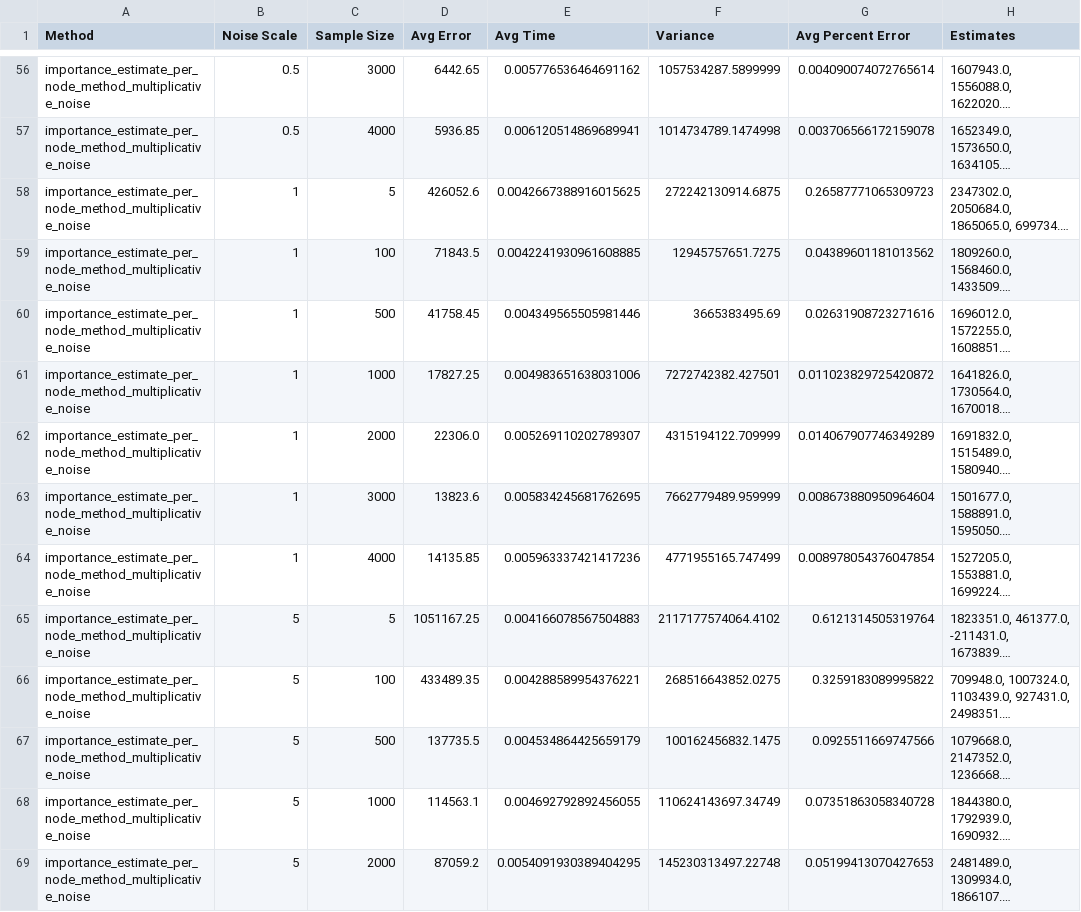
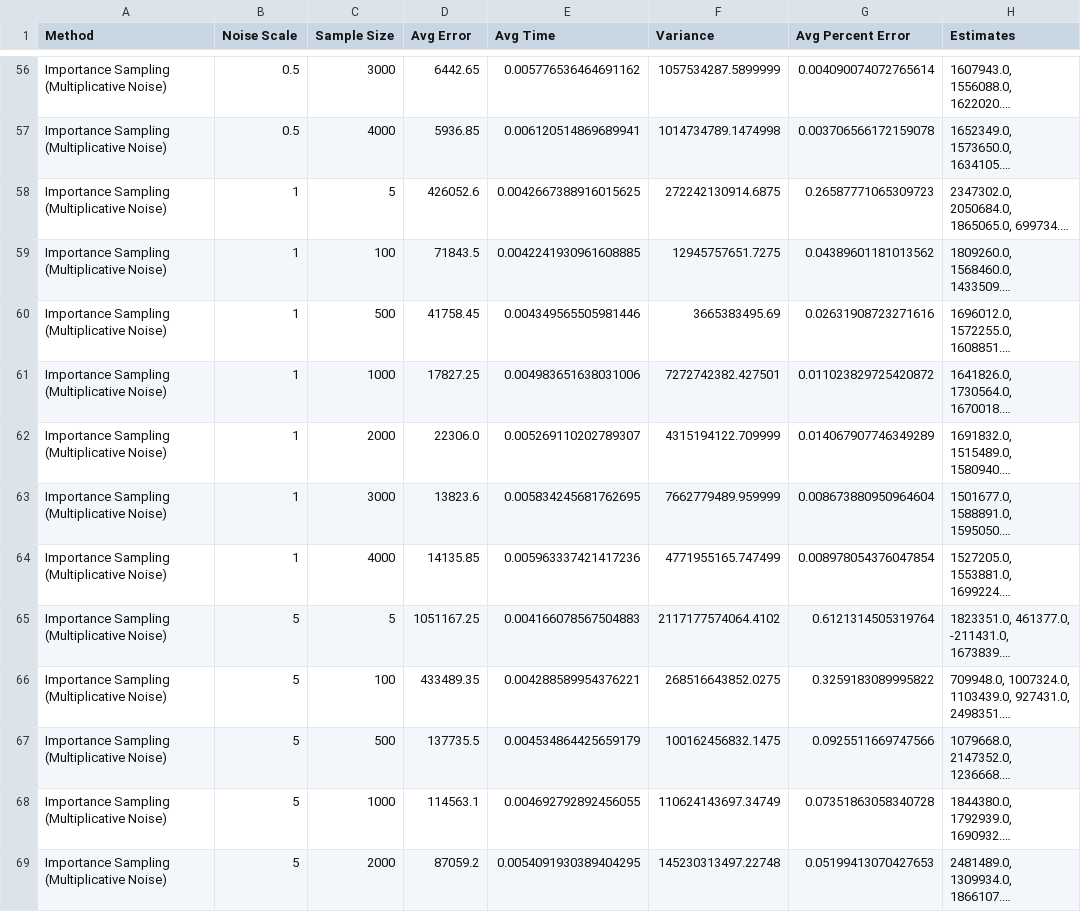
Before and after one commit to sophia-hubscher/triangle-counting, a CSV file: results/simulated_estimation_results_fb.csv, drawn as a sheet; only a part is shown, gaps mark what is left out; long unchanged cells end in …; the diff covers the shown part only; the diff names each change by its address in the sheet, - before the commit and + after, or states it on an @@ line.

Commit message:
Updated simulated method names

```diff
--- a/results/simulated_estimation_results_fb.csv
+++ b/results/simulated_estimation_results_fb.csv
-A56:A69 (Method): importance_estimate_per_node_method_multiplicative_noise
+A56:A69 (Method): Importance Sampling (Multiplicative Noise)
```
Also changed, not shown: 136 edited cells elsewhere in this file, results/simulated_estimation_results_GrQc.csv, results/simulated_estimation_results_ba.csv, 17 other files.
